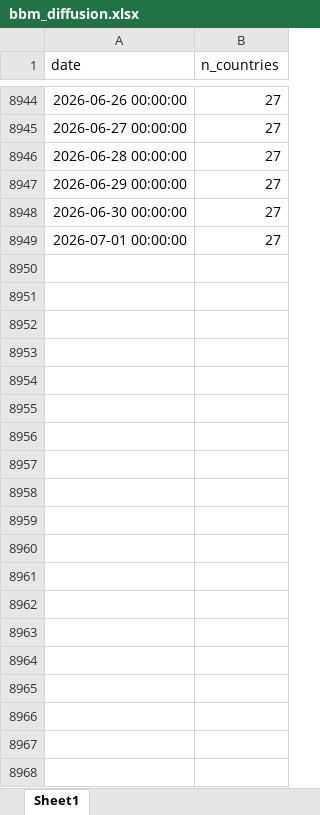
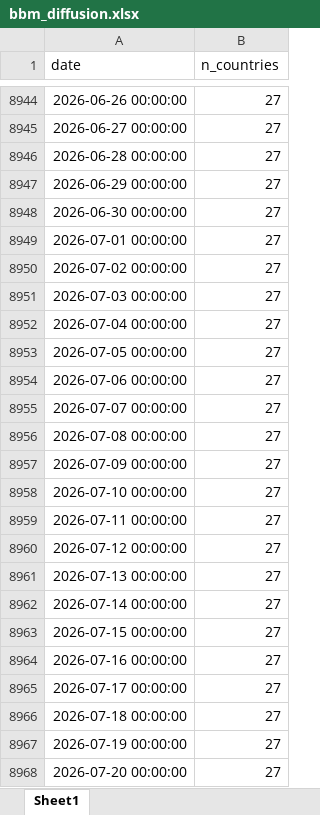
Before and after one commit to palicza2/Macroprudential-policy-hub, an Excel workbook: reports/downloads/bbm_diffusion.xlsx, sheet Sheet1, drawn as a sheet; only a part is shown, gaps mark what is left out; values as stored, in another font and other column widths than the file's, no borders; the diff covers the shown part only; the diff names each change by its address in the sheet, - before the commit and + after, or states it on an @@ line.

```diff
--- a/reports/downloads/bbm_diffusion.xlsx (sheet Sheet1)
+++ b/reports/downloads/bbm_diffusion.xlsx (sheet Sheet1)
+row 8950: 2026-07-02 00:00:00 | 27
+row 8951: 2026-07-03 00:00:00 | 27
+row 8952: 2026-07-04 00:00:00 | 27
+row 8953: 2026-07-05 00:00:00 | 27
+row 8954: 2026-07-06 00:00:00 | 27
+row 8955: 2026-07-07 00:00:00 | 27
+row 8956: 2026-07-08 00:00:00 | 27
+row 8957: 2026-07-09 00:00:00 | 27
+row 8958: 2026-07-10 00:00:00 | 27
+row 8959: 2026-07-11 00:00:00 | 27
+row 8960: 2026-07-12 00:00:00 | 27
+row 8961: 2026-07-13 00:00:00 | 27
+row 8962: 2026-07-14 00:00:00 | 27
+row 8963: 2026-07-15 00:00:00 | 27
+row 8964: 2026-07-16 00:00:00 | 27
+row 8965: 2026-07-17 00:00:00 | 27
+row 8966: 2026-07-18 00:00:00 | 27
+row 8967: 2026-07-19 00:00:00 | 27
+row 8968: 2026-07-20 00:00:00 | 27
```
Also changed, not shown: 12 added rows elsewhere in this sheet, reports/downloads/capital_overall_buffers.xlsx, reports/downloads/ccyb_diffusion.xlsx, 7 other files.
